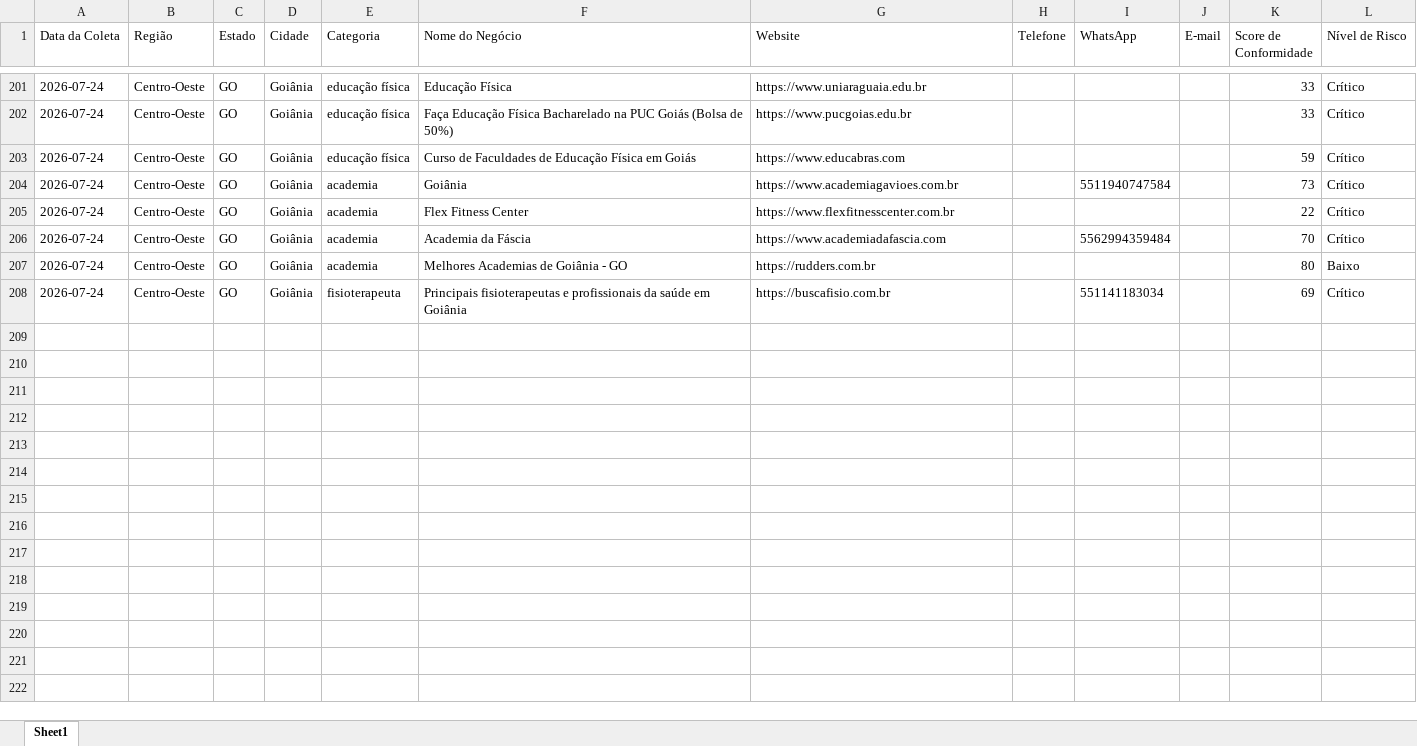
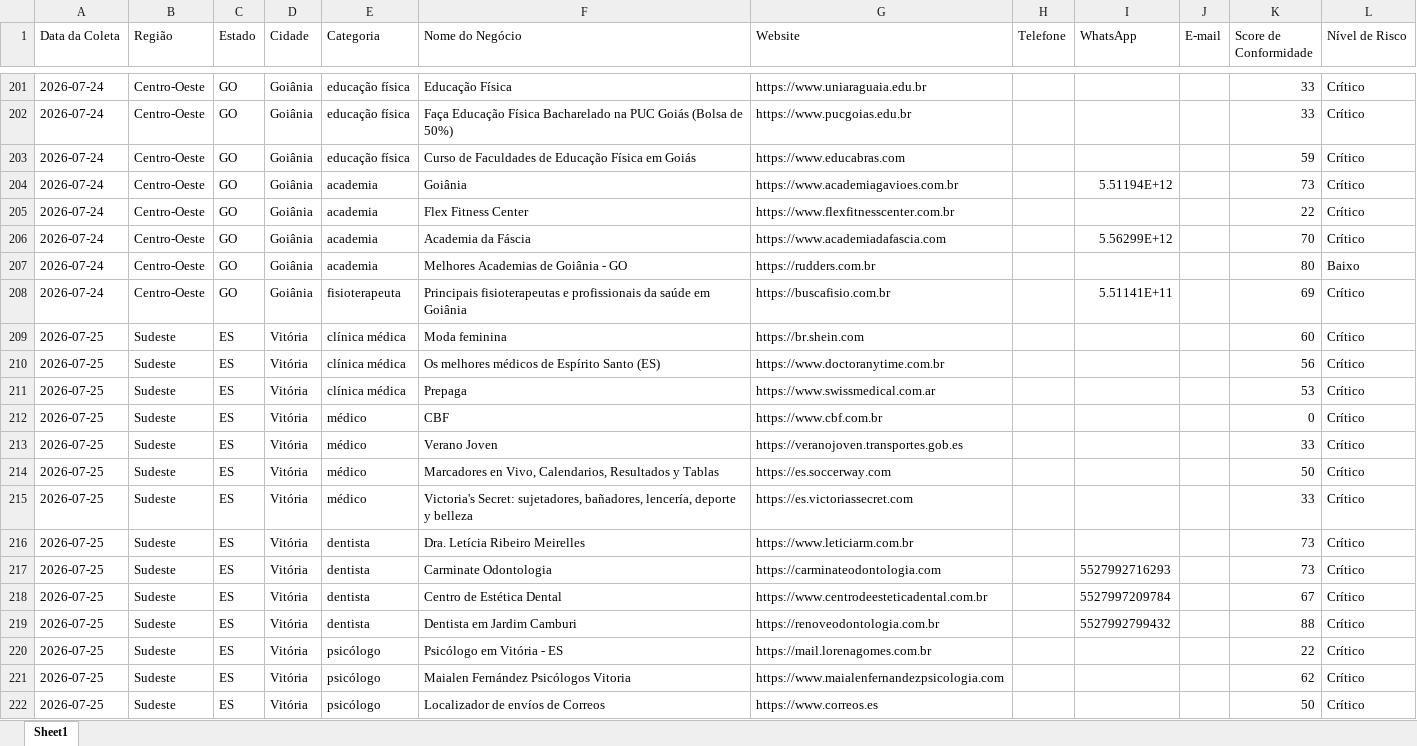
Before and after one commit to leandroeriksonoliveira/veltrodigital, an Excel workbook: leads_automation/data/leads_conformidade_brasil.xlsx, sheet Sheet1, drawn as a sheet; only a part is shown, gaps mark what is left out; values as stored, in another font and other column widths than the file's, no borders; the diff covers the shown part only; the diff names each change by its address in the sheet, - before the commit and + after, or states it on an @@ line.

```diff
--- a/leads_automation/data/leads_conformidade_brasil.xlsx (sheet Sheet1)
+++ b/leads_automation/data/leads_conformidade_brasil.xlsx (sheet Sheet1)
-I204 (WhatsApp): 5511940747584
+I204 (WhatsApp): 5.51194E+12
-I206 (WhatsApp): 5562994359484
+I206 (WhatsApp): 5.56299E+12
-I208 (WhatsApp): 551141183034
+I208 (WhatsApp): 5.51141E+11
+row 209: 2026-07-25 | Sudeste | ES | Vitória | clínica médica | Moda feminina | https://br.shein.com |  |  |  | 60 | Crítico
+row 210: 2026-07-25 | Sudeste | ES | Vitória | clínica médica | Os melhores médicos de Espírito Santo (ES) | https://www.doctoranytime.com.br |  |  |  | 56 | Crítico
+row 211: 2026-07-25 | Sudeste | ES | Vitória | clínica médica | Prepaga | https://www.swissmedical.com.ar |  |  |  | 53 | Crítico
+row 212: 2026-07-25 | Sudeste | ES | Vitória | médico | CBF | https://www.cbf.com.br |  |  |  | 0 | Crítico
+row 213: 2026-07-25 | Sudeste | ES | Vitória | médico | Verano Joven | https://veranojoven.transportes.gob.es |  |  |  | 33 | Crítico
+row 214: 2026-07-25 | Sudeste | ES | Vitória | médico | Marcadores en Vivo, Calendarios, Resultados y Tablas | https://es.soccerway.com |  |  |  | 50 | Crítico
+row 215: 2026-07-25 | Sudeste | ES | Vitória | médico | Victoria's Secret: sujetadores, bañadores, lencería, deporte y belleza | https://es.victoriassecret.com |  |  |  | 33 | Crítico
+row 216: 2026-07-25 | Sudeste | ES | Vitória | dentista | Dra. Letícia Ribeiro Meirelles | https://www.leticiarm.com.br |  |  |  | 73 | Crítico
+row 217: 2026-07-25 | Sudeste | ES | Vitória | dentista | Carminate Odontologia | https://carminateodontologia.com |  | 5527992716293 |  | 73 | Crítico
+row 218: 2026-07-25 | Sudeste | ES | Vitória | dentista | Centro de Estética Dental | https://www.centrodeesteticadental.com.br |  | 5527997209784 |  | 67 | Crítico
+row 219: 2026-07-25 | Sudeste | ES | Vitória | dentista | Dentista em Jardim Camburi | https://renoveodontologia.com.br |  | 5527992799432 |  | 88 | Crítico
+row 220: 2026-07-25 | Sudeste | ES | Vitória | psicólogo | Psicólogo em Vitória - ES | https://mail.lorenagomes.com.br |  |  |  | 22 | Crítico
+row 221: 2026-07-25 | Sudeste | ES | Vitória | psicólogo | Maialen Fernández Psicólogos Vitoria | https://www.maialenfernandezpsicologia.com |  |  |  | 62 | Crítico
+row 222: 2026-07-25 | Sudeste | ES | Vitória | psicólogo | Localizador de envíos de Correos | https://www.correos.es |  |  |  | 50 | Crítico
```
Also changed, not shown: 57 added rows and 33 edited cells elsewhere in this sheet, 1 other file.
